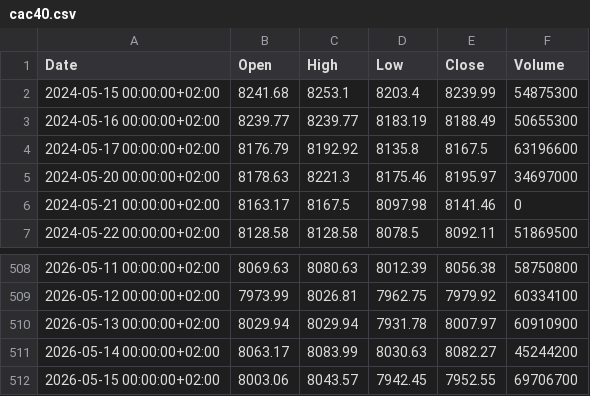
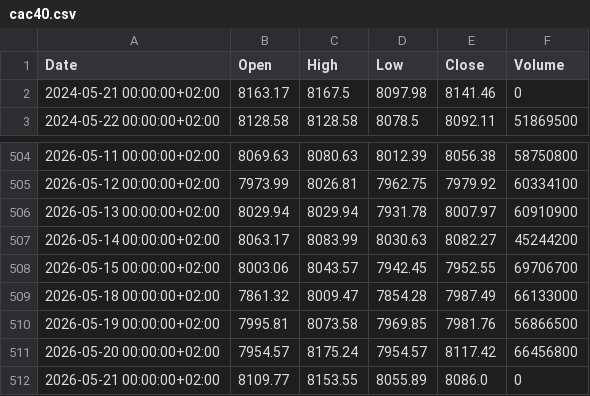
Before and after one commit to chloe-hamon/FinAI, a CSV file: data/indices_clean/cac40.csv, drawn as a sheet; only a part is shown, gaps mark what is left out; removed rows and columns are numbered as before the commit, all else as after; the diff names each change by its address in the sheet, - before the commit and + after, or states it on an @@ line.

```diff
--- a/data/indices_clean/cac40.csv
+++ b/data/indices_clean/cac40.csv
-row 2: 2024-05-15 00:00:00+02:00 | 8241.68 | 8253.1 | 8203.4 | 8239.99 | 54875300
-row 3: 2024-05-16 00:00:00+02:00 | 8239.77 | 8239.77 | 8183.19 | 8188.49 | 50655300
-row 4: 2024-05-17 00:00:00+02:00 | 8176.79 | 8192.92 | 8135.8 | 8167.5 | 63196600
-row 5: 2024-05-20 00:00:00+02:00 | 8178.63 | 8221.3 | 8175.46 | 8195.97 | 34697000
+row 509: 2026-05-18 00:00:00+02:00 | 7861.32 | 8009.47 | 7854.28 | 7987.49 | 66133000
+row 510: 2026-05-19 00:00:00+02:00 | 7995.81 | 8073.58 | 7969.85 | 7981.76 | 56866500
+row 511: 2026-05-20 00:00:00+02:00 | 7954.57 | 8175.24 | 7954.57 | 8117.42 | 66456800
+row 512: 2026-05-21 00:00:00+02:00 | 8109.77 | 8153.55 | 8055.89 | 8086.0 | 0
```
Also changed, not shown: data/indices_clean/dax.csv, data/indices_clean/ftse100.csv, 6 other files.
